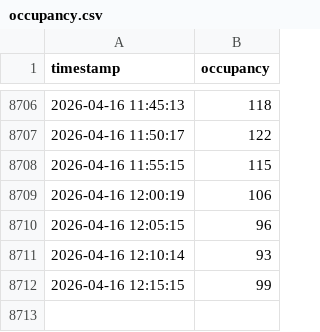
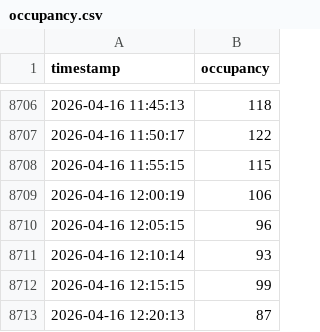
Before and after one commit to TuringKapital/Clube-Pinheiros-Fitness-Tracker, a CSV file: data/occupancy.csv, drawn as a sheet; only a part is shown, gaps mark what is left out.

```diff
--- a/data/occupancy.csv
+++ b/data/occupancy.csv
@@ -8712 +8712,2 @@ timestamp,occupancy
 2026-04-16 12:15:15,99
+2026-04-16 12:20:13,87
```
